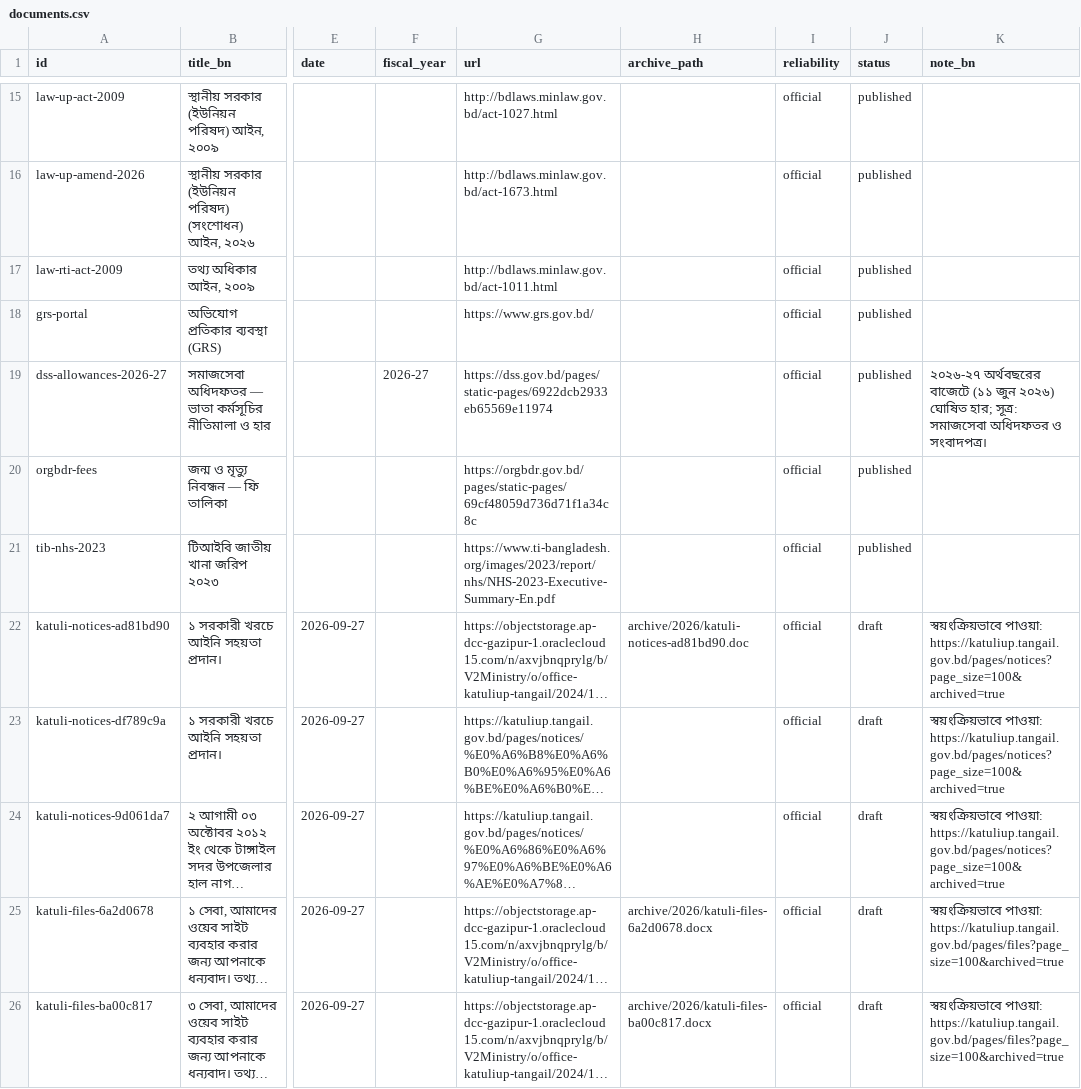
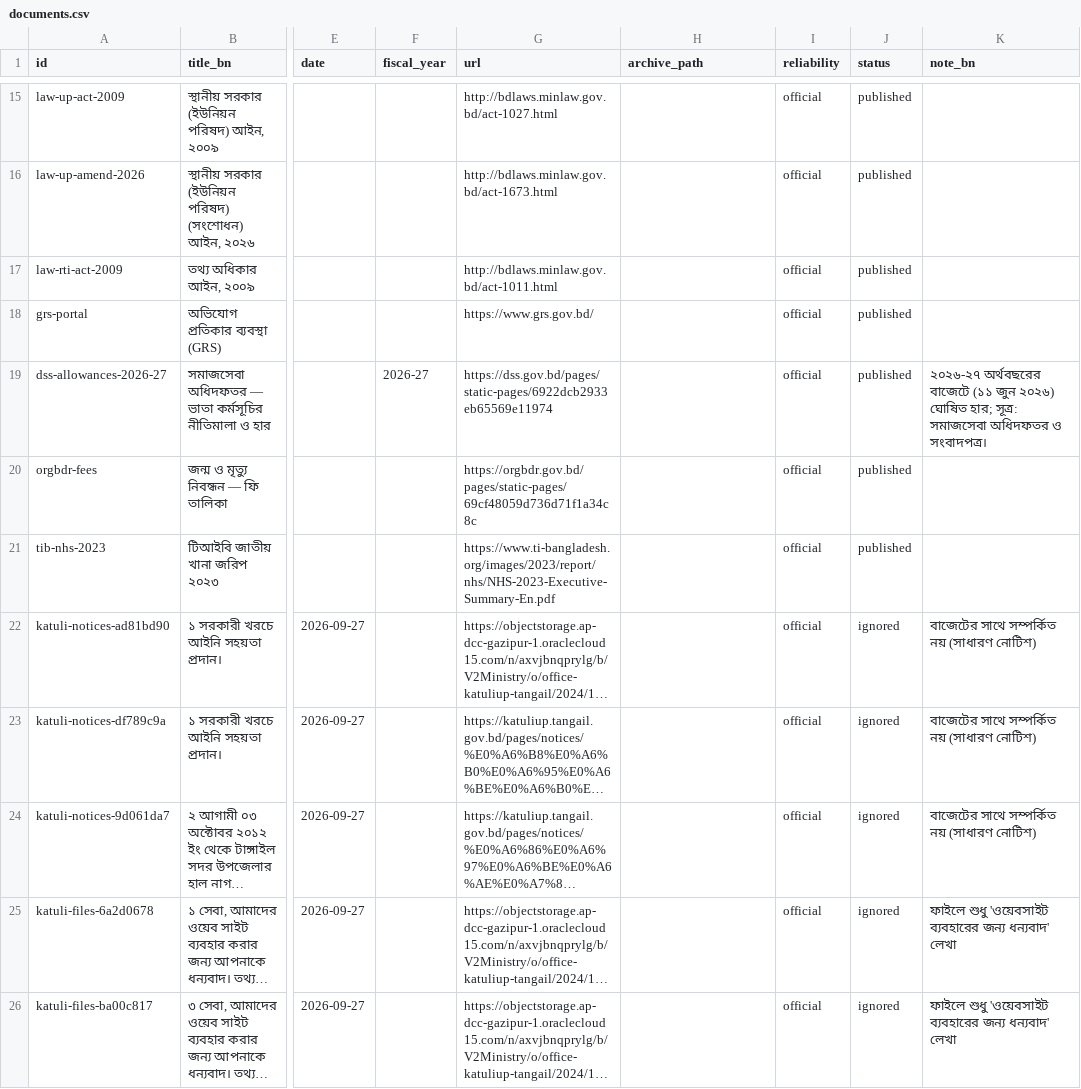
Before and after one commit to ariful-eu/jonotar-hisab, a CSV file: data/documents.csv, drawn as a sheet; only a part is shown, gaps mark what is left out; long unchanged cells end in …; the diff covers the shown part only; the diff names each change by its address in the sheet, - before the commit and + after, or states it on an @@ line.

```diff
--- a/data/documents.csv
+++ b/data/documents.csv
-H22 (archive_path): archive/2026/katuli-notices-ad81bd90.doc
+H22 (archive_path): (empty)
-J22:J26 (status): draft
+J22:J26 (status): ignored
-K22:K24 (note_bn): স্বয়ংক্রিয়ভাবে পাওয়া: https://katuliup.tangail.gov.bd/pages/notices?page_size=100&archived=true
+K22:K24 (note_bn): বাজেটের সাথে সম্পর্কিত নয় (সাধারণ নোটিশ)
-H25 (archive_path): archive/2026/katuli-files-6a2d0678.docx
+H25 (archive_path): (empty)
-K25:K26 (note_bn): স্বয়ংক্রিয়ভাবে পাওয়া: https://katuliup.tangail.gov.bd/pages/files?page_size=100&archived=true
+K25:K26 (note_bn): ফাইলে শুধু 'ওয়েবসাইট ব্যবহারের জন্য ধন্যবাদ' লেখা
-H26 (archive_path): archive/2026/katuli-files-ba00c817.docx
+H26 (archive_path): (empty)
```
Also changed, not shown: 1 removed row and 10 edited cells elsewhere in this file, data/documents_auto.csv, data/projects_auto.csv, 11 other files.
